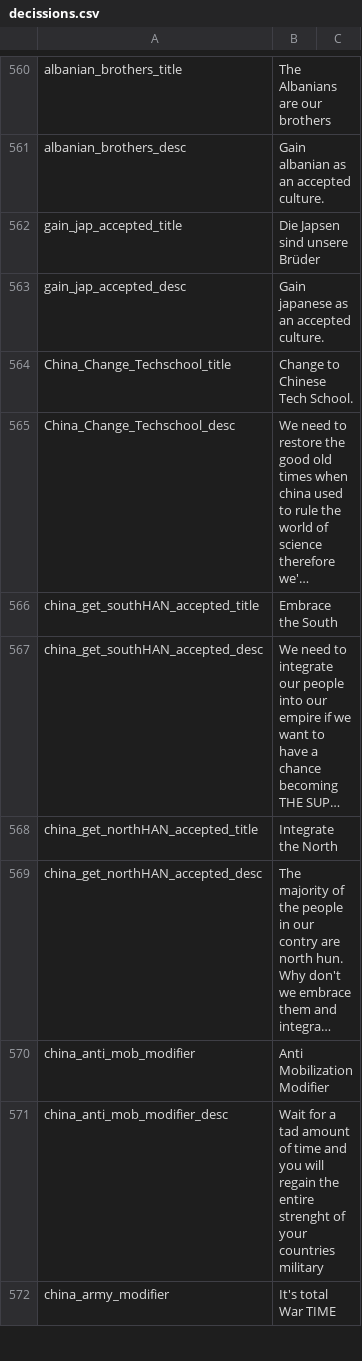
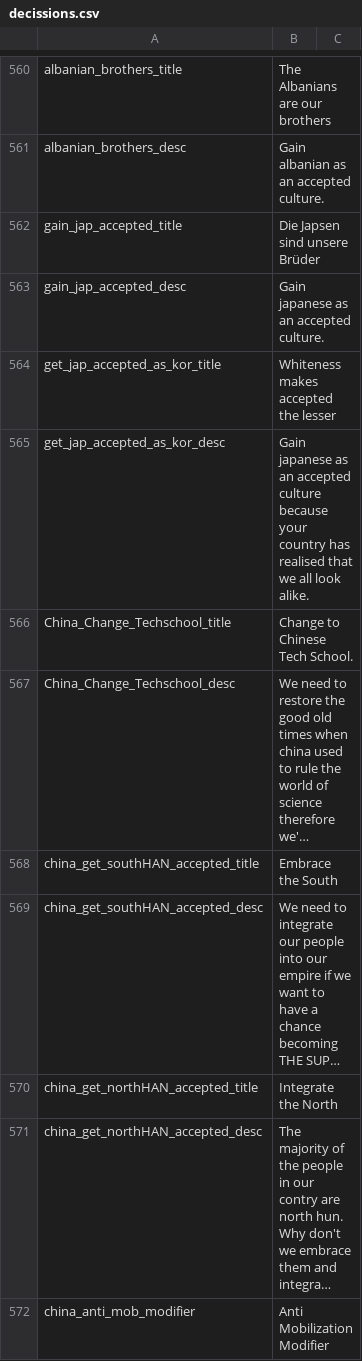
Before and after one commit to JakobRinke/Mod-of-Chaos, a CSV file: MOC/localisation/decissions.csv, drawn as a sheet; only a part is shown, gaps mark what is left out; the shorter side is filled out with more unchanged rows; long unchanged cells end in ….

Commit message:
update kor flavour
bug fix - allowing kor 2 ways to accept japanese

```diff
--- a/MOC/localisation/decissions.csv
+++ b/MOC/localisation/decissions.csv
@@ -563,2 +563,4 @@ gain_jap_accepted_title; Die Japsen sind unsere Brüder;;;;;;;;;;;;;
 gain_jap_accepted_desc; Gain japanese as an accepted culture.;;;;;;;;;;;;;
+get_jap_accepted_as_kor_title; Whiteness makes accepted the lesser;;;;;;;;;;;;;
+get_jap_accepted_as_kor_desc; Gain japanese as an accepted culture because your country has realised that we all look alike.;;;;;;;;;;;;;
 China_Change_Techschool_title; Change to Chinese Tech School.;;;;;;;;;;;;;
```
Also changed, not shown: 1 other file.
